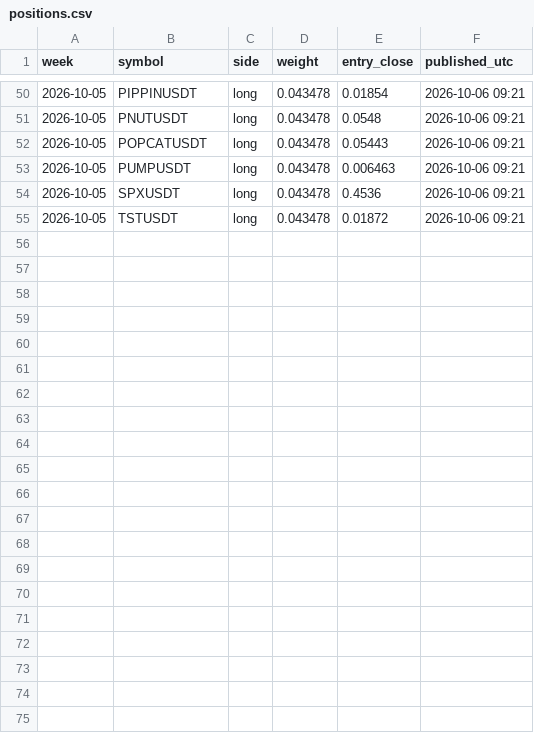
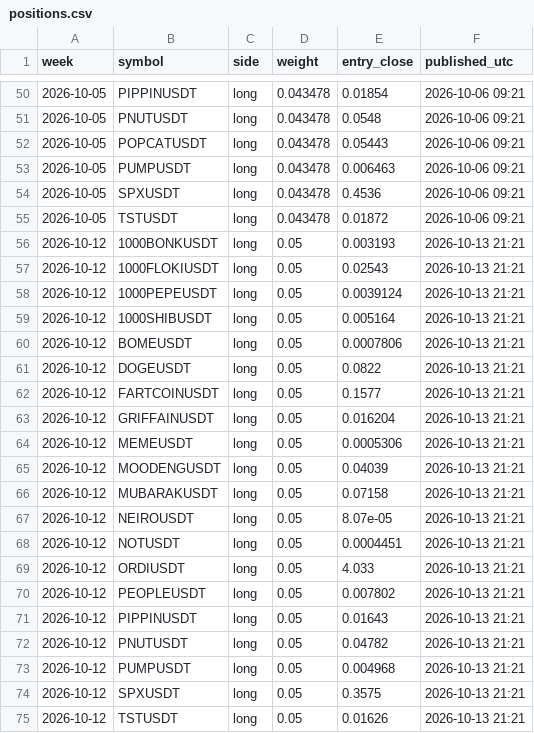
Before and after one commit to paulfryy/glass-box, a CSV file: lab/controls/basket/positions.csv, drawn as a sheet; only a part is shown, gaps mark what is left out; the diff names each change by its address in the sheet, - before the commit and + after, or states it on an @@ line.

Commit message:
Momentum lab: data through 2026-10-12

```diff
--- a/lab/controls/basket/positions.csv
+++ b/lab/controls/basket/positions.csv
+row 56: 2026-10-12 | 1000BONKUSDT | long | 0.05 | 0.003193 | 2026-10-13 21:21
+row 57: 2026-10-12 | 1000FLOKIUSDT | long | 0.05 | 0.02543 | 2026-10-13 21:21
+row 58: 2026-10-12 | 1000PEPEUSDT | long | 0.05 | 0.0039124 | 2026-10-13 21:21
+row 59: 2026-10-12 | 1000SHIBUSDT | long | 0.05 | 0.005164 | 2026-10-13 21:21
+row 60: 2026-10-12 | BOMEUSDT | long | 0.05 | 0.0007806 | 2026-10-13 21:21
+row 61: 2026-10-12 | DOGEUSDT | long | 0.05 | 0.0822 | 2026-10-13 21:21
+row 62: 2026-10-12 | FARTCOINUSDT | long | 0.05 | 0.1577 | 2026-10-13 21:21
+row 63: 2026-10-12 | GRIFFAINUSDT | long | 0.05 | 0.016204 | 2026-10-13 21:21
+row 64: 2026-10-12 | MEMEUSDT | long | 0.05 | 0.0005306 | 2026-10-13 21:21
+row 65: 2026-10-12 | MOODENGUSDT | long | 0.05 | 0.04039 | 2026-10-13 21:21
+row 66: 2026-10-12 | MUBARAKUSDT | long | 0.05 | 0.07158 | 2026-10-13 21:21
+row 67: 2026-10-12 | NEIROUSDT | long | 0.05 | 8.07e-05 | 2026-10-13 21:21
+row 68: 2026-10-12 | NOTUSDT | long | 0.05 | 0.0004451 | 2026-10-13 21:21
+row 69: 2026-10-12 | ORDIUSDT | long | 0.05 | 4.033 | 2026-10-13 21:21
+row 70: 2026-10-12 | PEOPLEUSDT | long | 0.05 | 0.007802 | 2026-10-13 21:21
+row 71: 2026-10-12 | PIPPINUSDT | long | 0.05 | 0.01643 | 2026-10-13 21:21
+row 72: 2026-10-12 | PNUTUSDT | long | 0.05 | 0.04782 | 2026-10-13 21:21
+row 73: 2026-10-12 | PUMPUSDT | long | 0.05 | 0.004968 | 2026-10-13 21:21
+row 74: 2026-10-12 | SPXUSDT | long | 0.05 | 0.3575 | 2026-10-13 21:21
+row 75: 2026-10-12 | TSTUSDT | long | 0.05 | 0.01626 | 2026-10-13 21:21
```
Also changed, not shown: lab/controls/longonly/positions.csv, lab/positions.csv, 24 other files.
